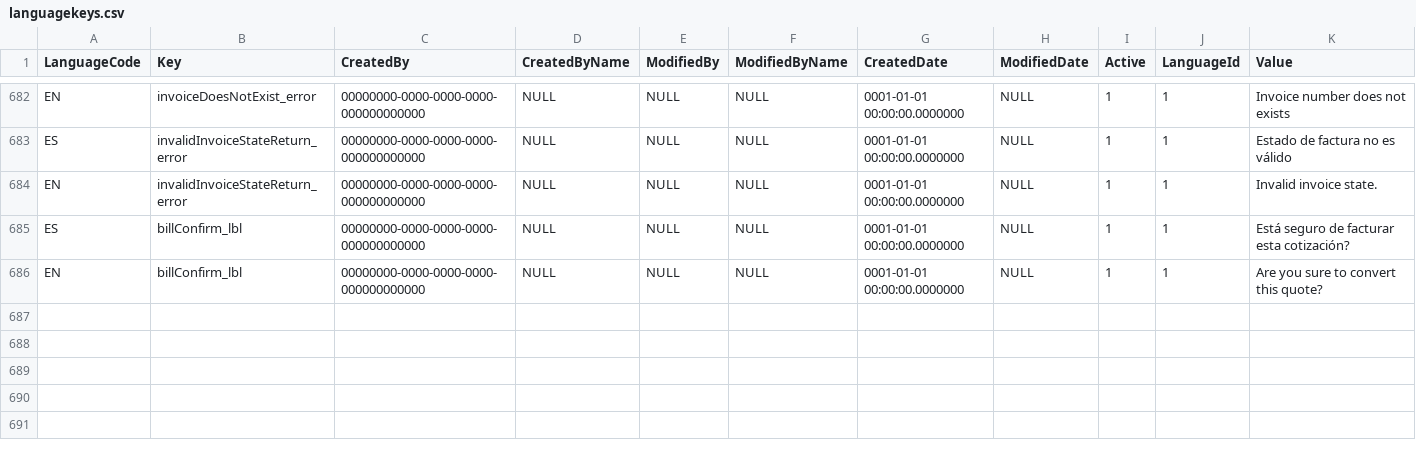
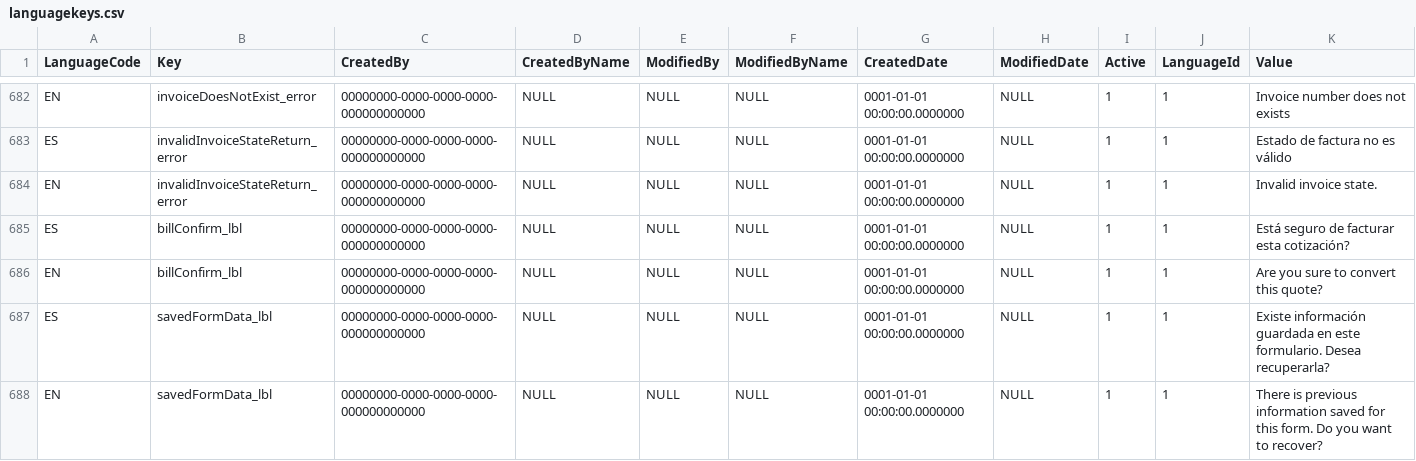
Before and after one commit to noel5000/PointOfSalesV2, a CSV file: PointOfSalesV2/PointOfSalesV2.Common/languagekeys.csv, drawn as a sheet; only a part is shown, gaps mark what is left out.

Commit message:
invoice and quotes forms fixes

```diff
--- a/PointOfSalesV2/PointOfSalesV2.Common/languagekeys.csv
+++ b/PointOfSalesV2/PointOfSalesV2.Common/languagekeys.csv
@@ -686 +686,3 @@ ES,billConfirm_lbl,00000000-0000-0000-0000-000000000000,NULL,NULL,NULL,0001-01-0
 EN,billConfirm_lbl,00000000-0000-0000-0000-000000000000,NULL,NULL,NULL,0001-01-01 00:00:00.0000000,NULL,1,1,Are you sure to convert this quote?
+ES,savedFormData_lbl,00000000-0000-0000-0000-000000000000,NULL,NULL,NULL,0001-01-01 00:00:00.0000000,NULL,1,1,Existe información guardada en este formulario. Desea recuperarla?
+EN,savedFormData_lbl,00000000-0000-0000-0000-000000000000,NULL,NULL,NULL,0001-01-01 00:00:00.0000000,NULL,1,1,There is previous information saved for this form. Do you want to recover?
```
Also changed, not shown: 9 other files.
